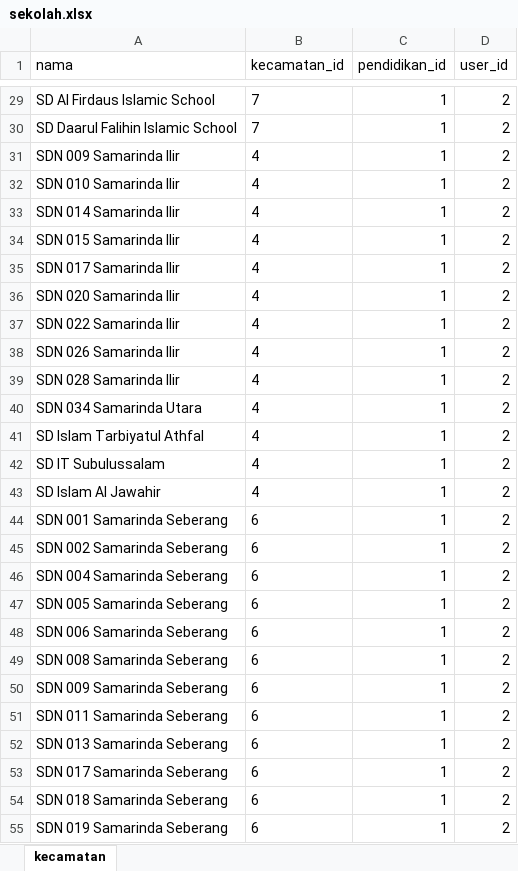
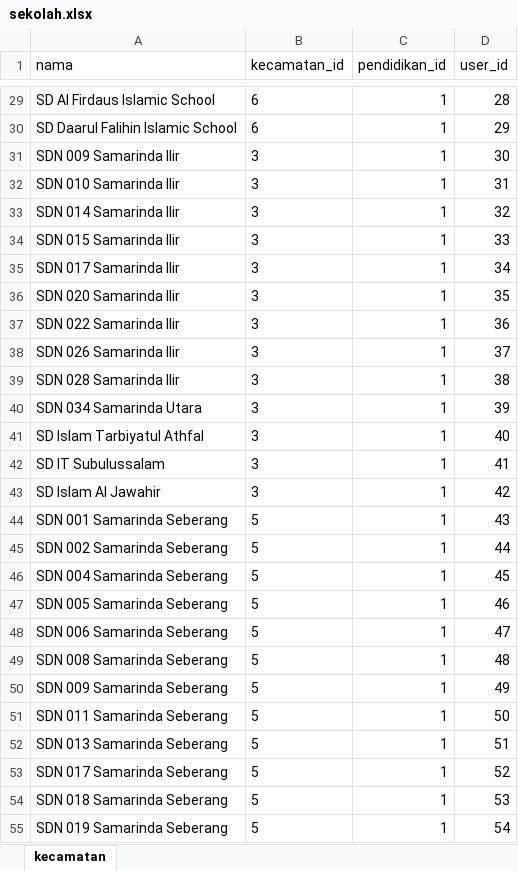
Before and after one commit to haidi20/e-desa, an Excel workbook: storage/file/sekolah.xlsx, sheet kecamatan, drawn as a sheet; only a part is shown, gaps mark what is left out; values as stored, in another font and other column widths than the file's, no borders; the diff covers the shown part only; the diff names each change by its address in the sheet, - before the commit and + after, or states it on an @@ line.

```diff
--- a/storage/file/sekolah.xlsx (sheet kecamatan)
+++ b/storage/file/sekolah.xlsx (sheet kecamatan)
-B29:B30 (kecamatan_id): 7
+B29:B30 (kecamatan_id): 6
-D29 (user_id): 2
+D29 (user_id): 28
-D30 (user_id): 2
+D30 (user_id): 29
-B31:B43 (kecamatan_id): 4
+B31:B43 (kecamatan_id): 3
-D31 (user_id): 2
+D31 (user_id): 30
-D32 (user_id): 2
+D32 (user_id): 31
-D33 (user_id): 2
+D33 (user_id): 32
-D34 (user_id): 2
+D34 (user_id): 33
-D35 (user_id): 2
+D35 (user_id): 34
-D36 (user_id): 2
+D36 (user_id): 35
-D37 (user_id): 2
+D37 (user_id): 36
-D38 (user_id): 2
+D38 (user_id): 37
-D39 (user_id): 2
+D39 (user_id): 38
-D40 (user_id): 2
+D40 (user_id): 39
-D41 (user_id): 2
+D41 (user_id): 40
-D42 (user_id): 2
+D42 (user_id): 41
-D43 (user_id): 2
+D43 (user_id): 42
-B44:B55 (kecamatan_id): 6
+B44:B55 (kecamatan_id): 5
-D44 (user_id): 2
+D44 (user_id): 43
-D45 (user_id): 2
+D45 (user_id): 44
-D46 (user_id): 2
+D46 (user_id): 45
-D47 (user_id): 2
+D47 (user_id): 46
-D48 (user_id): 2
+D48 (user_id): 47
-D49 (user_id): 2
+D49 (user_id): 48
-D50 (user_id): 2
+D50 (user_id): 49
-D51 (user_id): 2
+D51 (user_id): 50
-D52 (user_id): 2
+D52 (user_id): 51
-D53 (user_id): 2
+D53 (user_id): 52
-D54 (user_id): 2
+D54 (user_id): 53
-D55 (user_id): 2
+D55 (user_id): 54
```
Also changed, not shown: 531 edited cells elsewhere in this sheet, storage/file/kecamatan.xlsx, storage/file/pertanyaan.xlsx, 6 other files.
